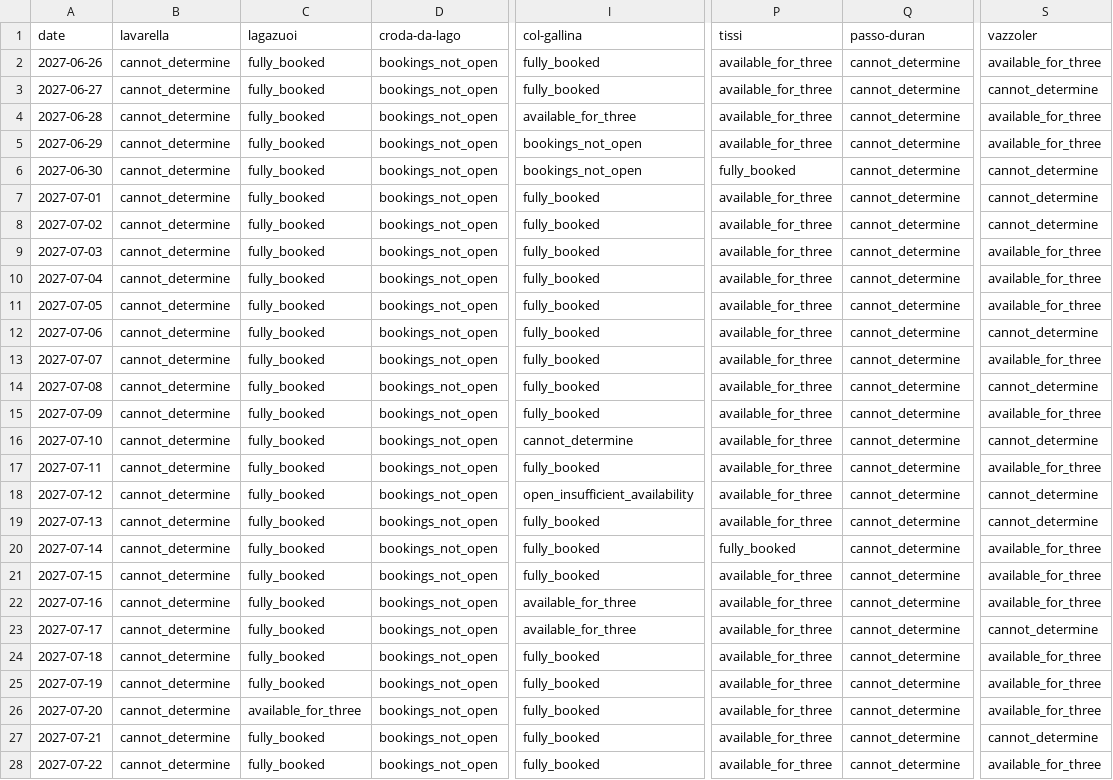
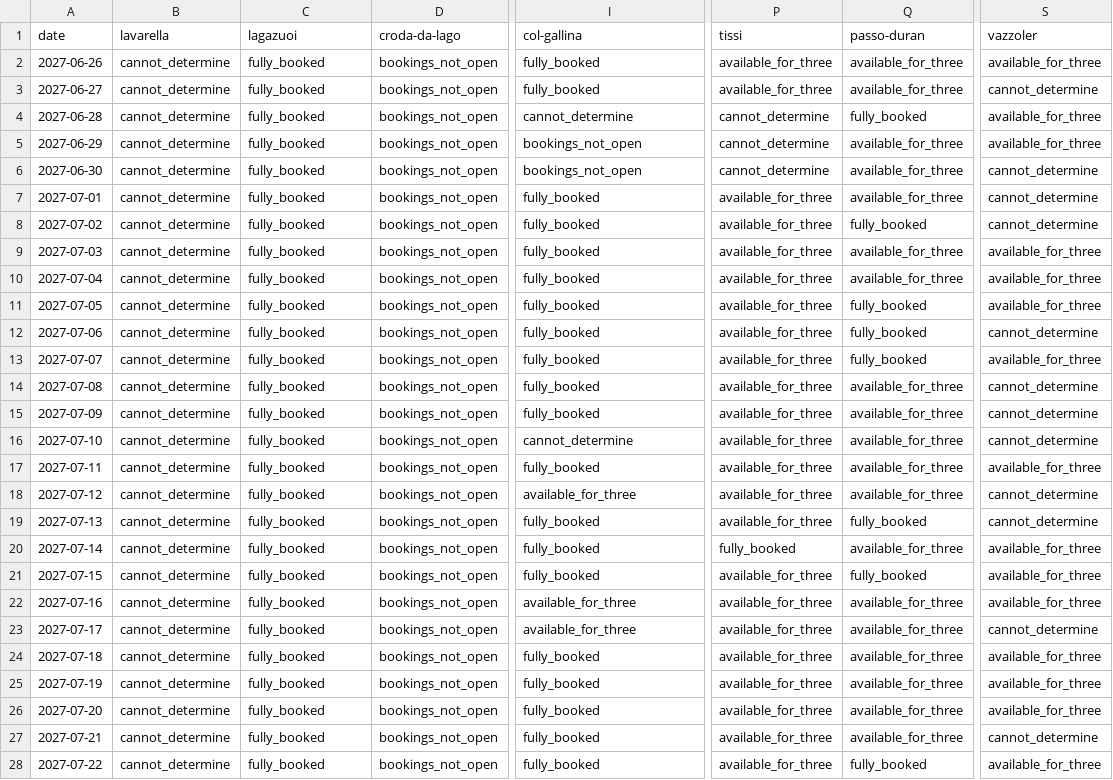
Before and after one commit to hisume/av1, a CSV file: reports/latest/availability.csv, drawn as a sheet; only a part is shown, gaps mark what is left out; the diff covers the shown part only; the diff names each change by its address in the sheet, - before the commit and + after, or states it on an @@ line.

```diff
--- a/reports/latest/availability.csv
+++ b/reports/latest/availability.csv
-Q2:Q3 (passo-duran): cannot_determine
+Q2:Q3 (passo-duran): available_for_three
-I4 (col-gallina): available_for_three
+I4 (col-gallina): cannot_determine
-P4:P5 (tissi): available_for_three
+P4:P5 (tissi): cannot_determine
-Q4 (passo-duran): cannot_determine
+Q4 (passo-duran): fully_booked
-Q5:Q7 (passo-duran): cannot_determine
+Q5:Q7 (passo-duran): available_for_three
-P6 (tissi): fully_booked
+P6 (tissi): cannot_determine
-Q8 (passo-duran): cannot_determine
+Q8 (passo-duran): fully_booked
-Q9:Q10 (passo-duran): cannot_determine
+Q9:Q10 (passo-duran): available_for_three
-Q11:Q13 (passo-duran): cannot_determine
+Q11:Q13 (passo-duran): fully_booked
-Q14:Q18 (passo-duran): cannot_determine
+Q14:Q18 (passo-duran): available_for_three
-S15 (vazzoler): available_for_three
+S15 (vazzoler): cannot_determine
-I18 (col-gallina): open_insufficient_availability
+I18 (col-gallina): available_for_three
-Q19 (passo-duran): cannot_determine
+Q19 (passo-duran): fully_booked
-Q20 (passo-duran): cannot_determine
+Q20 (passo-duran): available_for_three
-Q21 (passo-duran): cannot_determine
+Q21 (passo-duran): fully_booked
-Q22:Q27 (passo-duran): cannot_determine
+Q22:Q27 (passo-duran): available_for_three
-C26 (lagazuoi): available_for_three
+C26 (lagazuoi): fully_booked
-Q28 (passo-duran): cannot_determine
+Q28 (passo-duran): fully_booked
```
Also changed, not shown: 11 edited cells elsewhere in this file, 5 other files.
